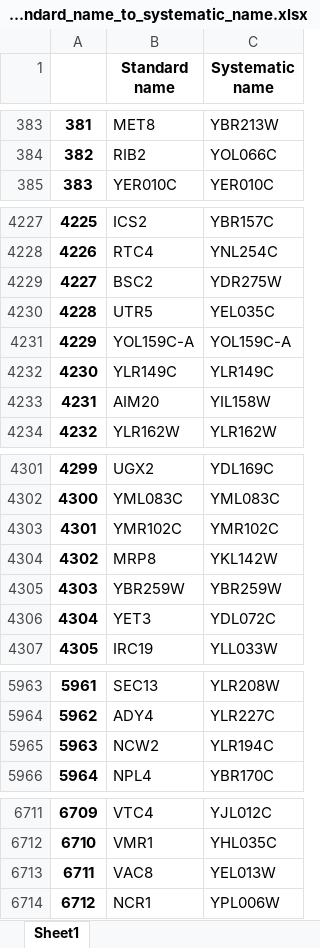
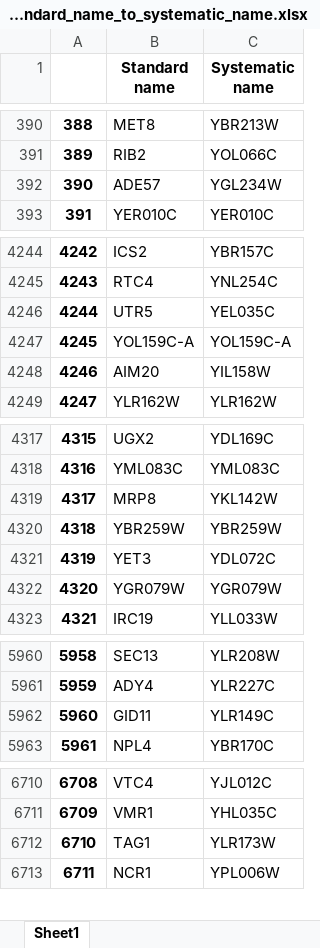
Before and after one commit to barberislab/GEMMER, an Excel workbook: cgi-bin/data/SGD_standard_name_to_systematic_name.xlsx, sheet Sheet1, drawn as a sheet; only a part is shown, gaps mark what is left out; values as stored, in another font and other column widths than the file's, no borders; removed rows and columns are numbered as before the commit, all else as after; the diff covers the shown part only; the diff names each change by its address in the sheet, - before the commit and + after, or states it on an @@ line.

```diff
--- a/cgi-bin/data/SGD_standard_name_to_systematic_name.xlsx (sheet Sheet1)
+++ b/cgi-bin/data/SGD_standard_name_to_systematic_name.xlsx (sheet Sheet1)
@@ column A renumbered between rows 18 and 6790 @@
+row 392: 390 | ADE57 | YGL234W
@@ row 4229 moved to row 4336: 4334 @@
-row 4232: 4230 | YLR149C | YLR149C
-row 4303: 4301 | YMR102C | YMR102C
@@ row 5274 moved to row 4322: 4320 @@
@@ row 5965 moved to row 2257: 2255 @@
+row 5962: 5960 | GID11 | YLR149C
@@ row 6713 moved to row 6735: 6733 @@
+row 6712: 6710 | TAG1 | YLR173W
```
Also changed, not shown: 12 added rows, 6 removed rows, 94 moved rows and 10 edited cells elsewhere in this sheet, 10 other files.
